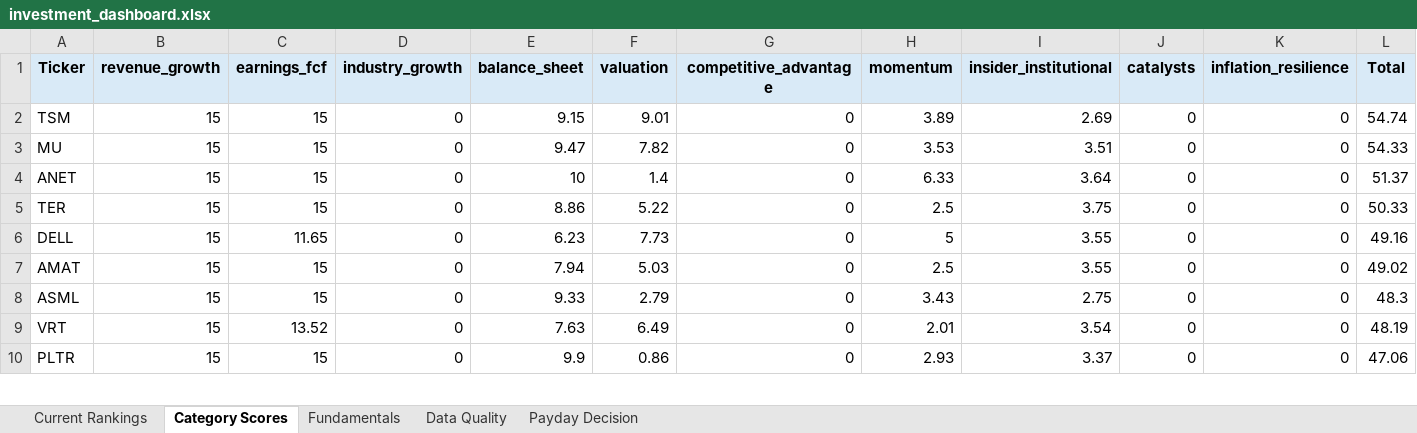
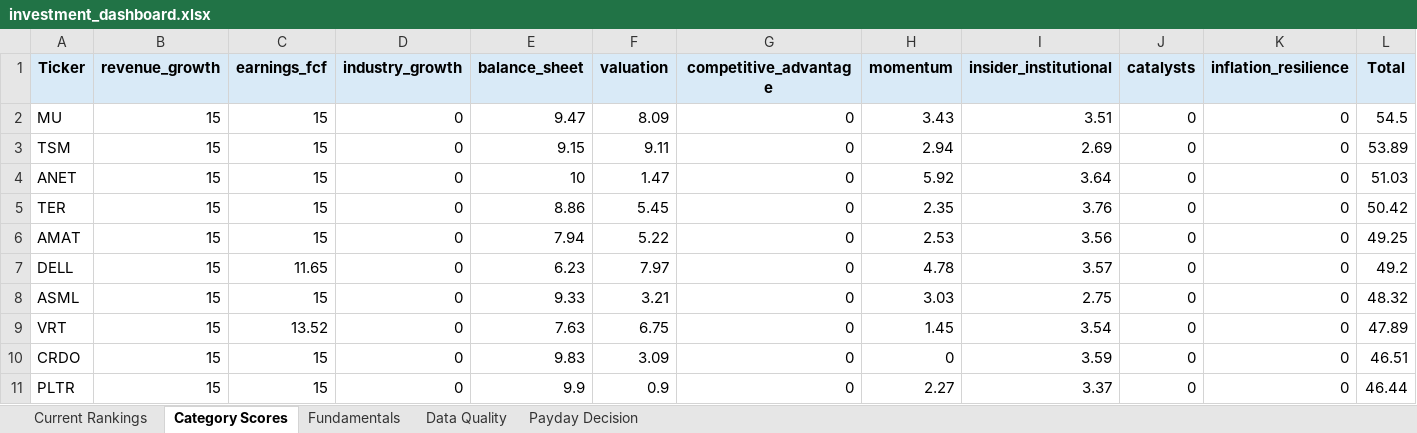
Before and after one commit to Grzesiak33/Version-2-Stock-Investment-Model, an Excel workbook: reports/investment_dashboard.xlsx, sheet Category Scores, drawn as a sheet; only a part is shown; values as stored, in another font and other column widths than the file's, no borders; removed rows and columns are numbered as before the commit, all else as after; the diff covers the shown part only; the diff names each change by its address in the sheet, - before the commit and + after, or states it on an @@ line.

```diff
--- a/reports/investment_dashboard.xlsx (sheet Category Scores)
+++ b/reports/investment_dashboard.xlsx (sheet Category Scores)
-row 2: TSM | 15 | 15 | 0 | 9.15 | 9.01 | 0 | 3.89 | 2.69 | 0 | 0 | 54.74
-F2 (valuation): 7.82
+F2 (valuation): 8.09
-H2 (momentum): 3.53
+H2 (momentum): 3.43
-L2 (Total): 54.33
+L2 (Total): 54.5
+row 3: TSM | 15 | 15 | 0 | 9.15 | 9.11 | 0 | 2.94 | 2.69 | 0 | 0 | 53.89
-F4 (valuation): 1.4
+F4 (valuation): 1.47
-H4 (momentum): 6.33
+H4 (momentum): 5.92
-L4 (Total): 51.37
+L4 (Total): 51.03
-F5 (valuation): 5.22
+F5 (valuation): 5.45
-H5 (momentum): 2.5
+H5 (momentum): 2.35
-I5 (insider_institutional): 3.75
+I5 (insider_institutional): 3.76
-L5 (Total): 50.33
+L5 (Total): 50.42
-row 6: DELL | 15 | 11.65 | 0 | 6.23 | 7.73 | 0 | 5 | 3.55 | 0 | 0 | 49.16
-F6 (valuation): 5.03
+F6 (valuation): 5.22
-H6 (momentum): 2.5
+H6 (momentum): 2.53
-I6 (insider_institutional): 3.55
+I6 (insider_institutional): 3.56
-L6 (Total): 49.02
+L6 (Total): 49.25
+row 7: DELL | 15 | 11.65 | 0 | 6.23 | 7.97 | 0 | 4.78 | 3.57 | 0 | 0 | 49.2
-F8 (valuation): 2.79
+F8 (valuation): 3.21
-H8 (momentum): 3.43
+H8 (momentum): 3.03
-L8 (Total): 48.3
+L8 (Total): 48.32
-F9 (valuation): 6.49
+F9 (valuation): 6.75
-H9 (momentum): 2.01
+H9 (momentum): 1.45
-L9 (Total): 48.19
+L9 (Total): 47.89
+row 10: CRDO | 15 | 15 | 0 | 9.83 | 3.09 | 0 | 0 | 3.59 | 0 | 0 | 46.51
-F11 (valuation): 0.86
+F11 (valuation): 0.9
-H11 (momentum): 2.93
+H11 (momentum): 2.27
-L11 (Total): 47.06
+L11 (Total): 46.44
```
Also changed, not shown: 3 added rows, 4 removed rows and 60 edited cells elsewhere in this sheet, sheet Fundamentals, sheet Current Rankings, sheet Data Quality, sheet Payday Decision, 32 other files.
